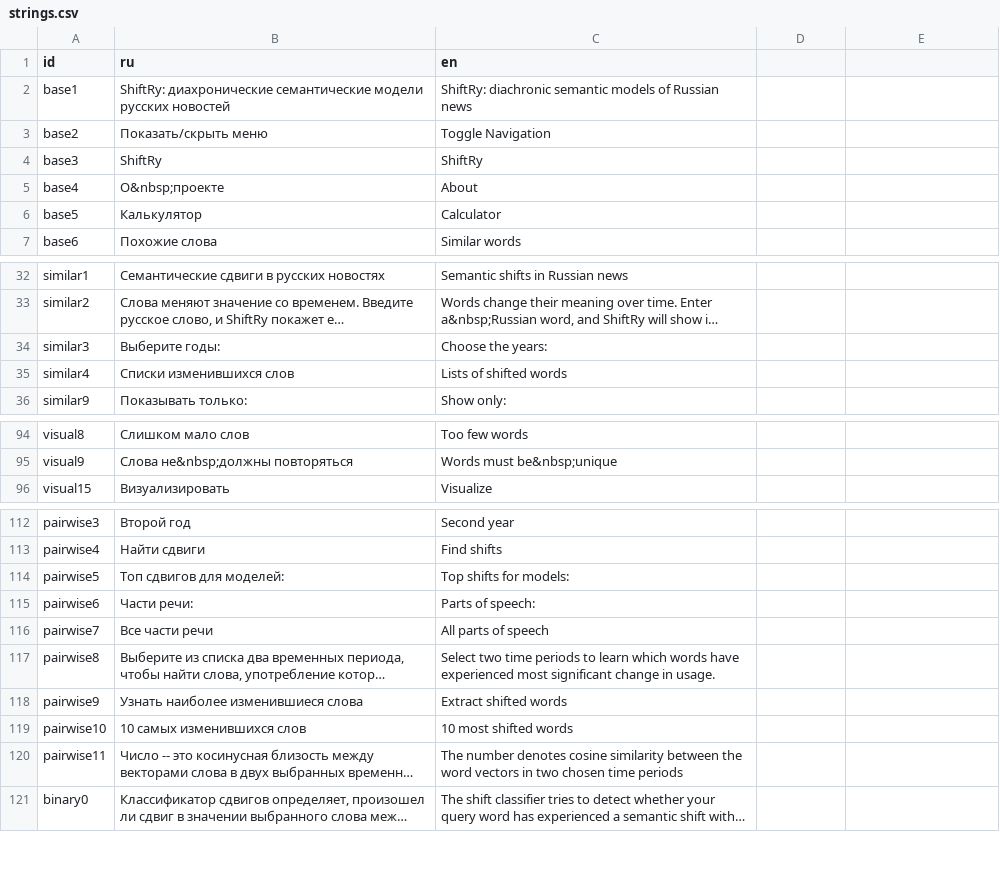
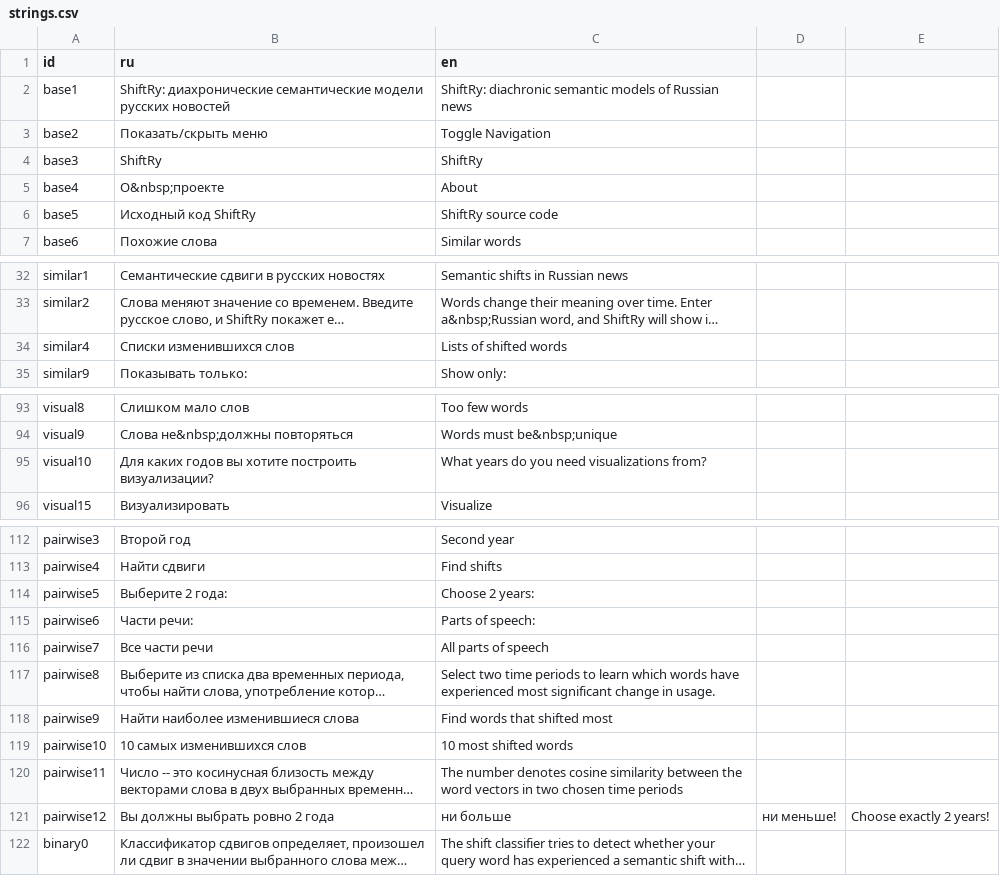
Before and after one commit to wadimiusz/diachrony_webvectors, a CSV file: strings.csv, drawn as a sheet; only a part is shown, gaps mark what is left out; long unchanged cells end in …; removed rows and columns are numbered as before the commit, all else as after; the diff names each change by its address in the sheet, - before the commit and + after, or states it on an @@ line.

Commit message:
Refactored pairwise page

```diff
--- a/strings.csv
+++ b/strings.csv
-B6 (ru): Калькулятор
+B6 (ru): Исходный код ShiftRy
-C6 (en): Calculator
+C6 (en): ShiftRy source code
-row 34: similar3 | Выберите годы: | Choose the years:
+row 95: visual10 | Для каких годов вы хотите построить визуализации? | What years do you need visualizations from?
-B114 (ru): Топ сдвигов для моделей:
+B114 (ru): Выберите 2 года:
-C114 (en): Top shifts for models:
+C114 (en): Choose 2 years:
-B118 (ru): Узнать наиболее изменившиеся слова
+B118 (ru): Найти наиболее изменившиеся слова
-C118 (en): Extract shifted words
+C118 (en): Find words that shifted most
+row 121: pairwise12 | Вы должны выбрать ровно 2 года | ни больше | ни меньше! | Choose exactly 2 years!
```
Also changed, not shown: models.tsv, 7 other files.
